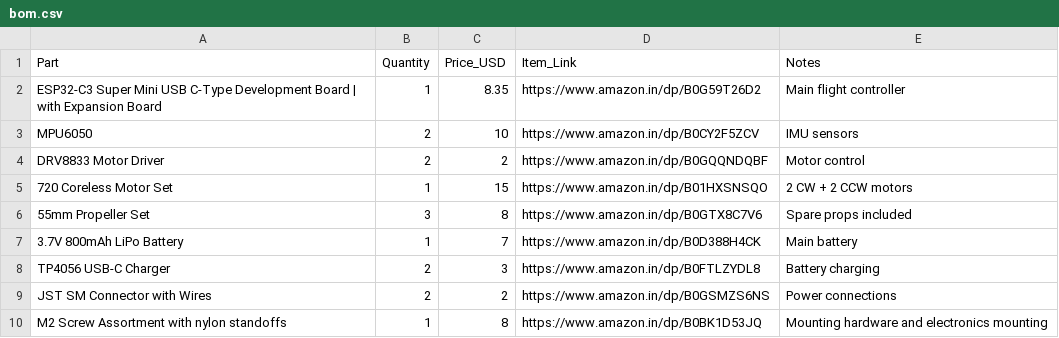
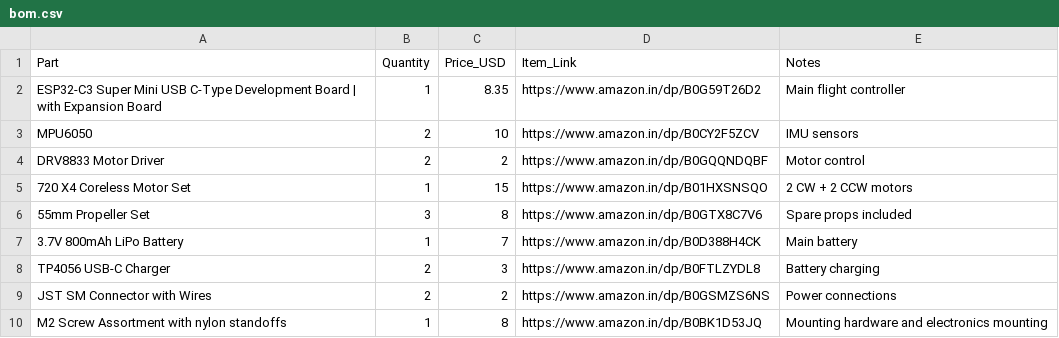
Before and after one commit to Aditya-linus/Gesture-Fly, a CSV file: bom/bom.csv, drawn as a sheet.

Commit message:
Update bom.csv

```diff
--- a/bom/bom.csv
+++ b/bom/bom.csv
@@ -4,3 +4,3 @@ MPU6050,2,10,https://www.amazon.in/dp/B0CY2F5ZCV,IMU sensors
 DRV8833 Motor Driver,2,2,https://www.amazon.in/dp/B0GQQNDQBF,Motor control
-720 Coreless Motor Set,1,15,https://www.amazon.in/dp/B01HXSNSQO,2 CW + 2 CCW motors
+720 X4 Coreless Motor Set,1,15,https://www.amazon.in/dp/B01HXSNSQO,2 CW + 2 CCW motors
 55mm Propeller Set,3,8,https://www.amazon.in/dp/B0GTX8C7V6,Spare props included
```
